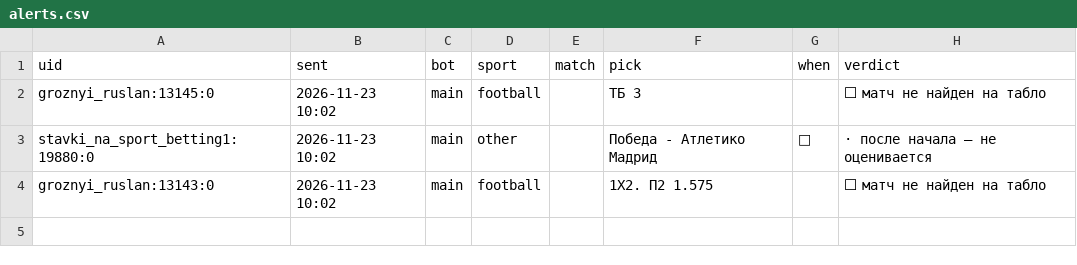
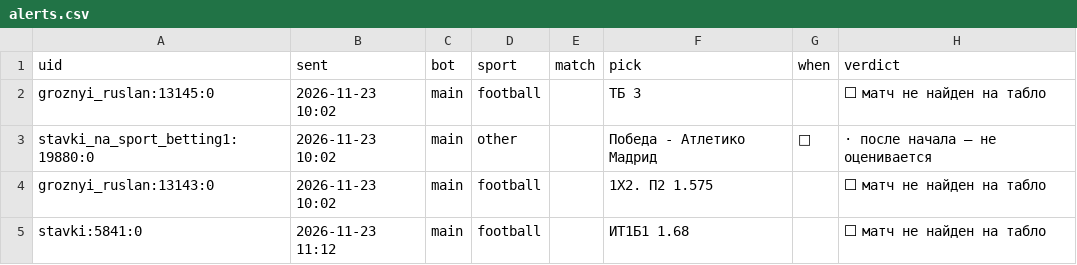
Before and after one commit to vassoffat-cell/tennisbot, a CSV file: football/data/tips/alerts.csv, drawn as a sheet.

```diff
--- a/football/data/tips/alerts.csv
+++ b/football/data/tips/alerts.csv
@@ -4 +4,2 @@ stavki_na_sport_betting1:19880:0,2026-11-23 10:02,main,other,,Победа - А
 groznyi_ruslan:13143:0,2026-11-23 10:02,main,football,,1Х2. П2 1.575,,⬜ матч не найден на табло
+stavki:5841:0,2026-11-23 11:12,main,football,,ИТ1Б1 1.68,,⬜ матч не найден на табло
```
Also changed, not shown: football/data/tips/book.csv, 6 other files.
